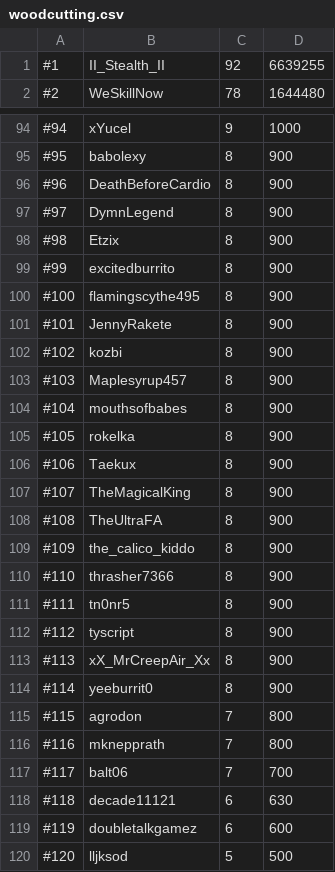
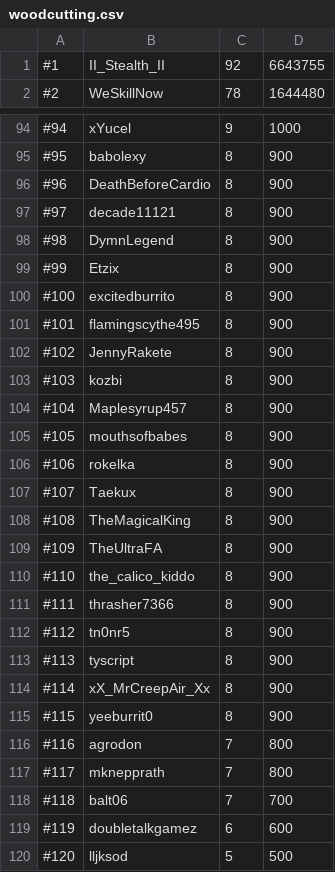
Before and after one commit to skillscape/skillscape, a CSV file: Skillbot/Hiscores/woodcutting.csv, drawn as a sheet; only a part is shown, gaps mark what is left out.

```diff
--- a/Skillbot/Hiscores/woodcutting.csv
+++ b/Skillbot/Hiscores/woodcutting.csv
@@ -1,2 +1,2 @@
-#1, II_Stealth_II, 92, 6639255
+#1, II_Stealth_II, 92, 6643755
 #2, WeSkillNow, 78, 1644480
@@ -96,24 +96,24 @@
 #96, DeathBeforeCardio, 8, 900
-#97, DymnLegend, 8, 900
-#98, Etzix, 8, 900
-#99, excitedburrito, 8, 900
-#100, flamingscythe495, 8, 900
-#101, JennyRakete, 8, 900
-#102, kozbi, 8, 900
-#103, Maplesyrup457, 8, 900
-#104, mouthsofbabes, 8, 900
-#105, rokelka, 8, 900
-#106, Taekux, 8, 900
-#107, TheMagicalKing, 8, 900
-#108, TheUltraFA, 8, 900
-#109, the_calico_kiddo, 8, 900
-#110, thrasher7366, 8, 900
-#111, tn0nr5, 8, 900
-#112, tyscript, 8, 900
-#113, xX_MrCreepAir_Xx, 8, 900
-#114, yeeburrit0, 8, 900
-#115, agrodon, 7, 800
-#116, mknepprath, 7, 800
-#117, balt06, 7, 700
-#118, decade11121, 6, 630
+#97, decade11121, 8, 900
+#98, DymnLegend, 8, 900
+#99, Etzix, 8, 900
+#100, excitedburrito, 8, 900
+#101, flamingscythe495, 8, 900
+#102, JennyRakete, 8, 900
+#103, kozbi, 8, 900
+#104, Maplesyrup457, 8, 900
+#105, mouthsofbabes, 8, 900
+#106, rokelka, 8, 900
+#107, Taekux, 8, 900
+#108, TheMagicalKing, 8, 900
+#109, TheUltraFA, 8, 900
+#110, the_calico_kiddo, 8, 900
+#111, thrasher7366, 8, 900
+#112, tn0nr5, 8, 900
+#113, tyscript, 8, 900
+#114, xX_MrCreepAir_Xx, 8, 900
+#115, yeeburrit0, 8, 900
+#116, agrodon, 7, 800
+#117, mknepprath, 7, 800
+#118, balt06, 7, 700
 #119, doubletalkgamez, 6, 600
```
Also changed, not shown: Skillbot/Hiscores/mining.csv, Skillbot/Hiscores/total.csv.
